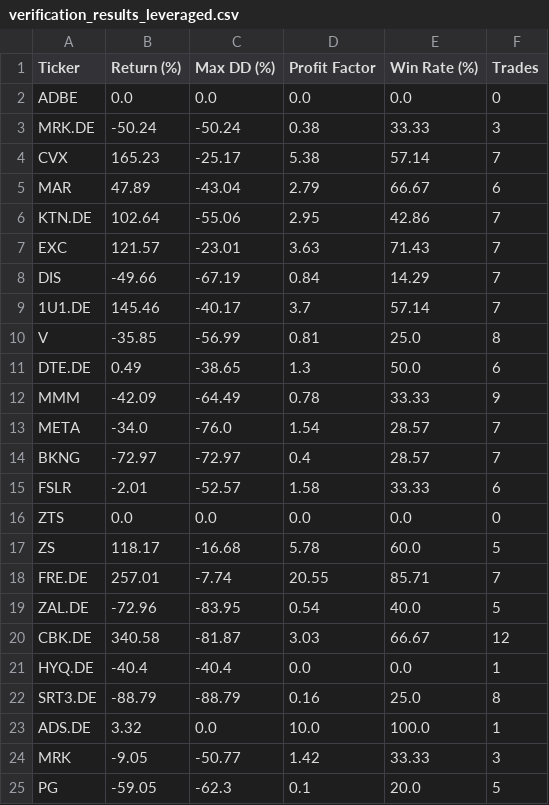
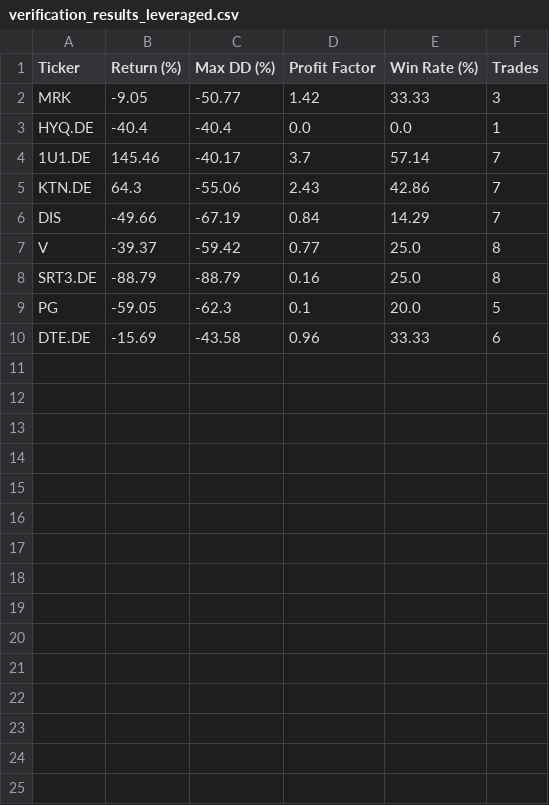
Before and after one commit to DSchramm99/Finance, a CSV file: backtesting/verification_results_leveraged.csv, drawn as a sheet.

```diff
--- a/backtesting/verification_results_leveraged.csv
+++ b/backtesting/verification_results_leveraged.csv
@@ -1,25 +1,10 @@
 Ticker,Return (%),Max DD (%),Profit Factor,Win Rate (%),Trades
-ADBE,0.0,0.0,0.0,0.0,0
-MRK.DE,-50.24,-50.24,0.38,33.33,3
-CVX,165.23,-25.17,5.38,57.14,7
-MAR,47.89,-43.04,2.79,66.67,6
-KTN.DE,102.64,-55.06,2.95,42.86,7
-EXC,121.57,-23.01,3.63,71.43,7
+MRK,-9.05,-50.77,1.42,33.33,3
+HYQ.DE,-40.4,-40.4,0.0,0.0,1
+1U1.DE,145.46,-40.17,3.7,57.14,7
+KTN.DE,64.3,-55.06,2.43,42.86,7
 DIS,-49.66,-67.19,0.84,14.29,7
-1U1.DE,145.46,-40.17,3.7,57.14,7
-V,-35.85,-56.99,0.81,25.0,8
-DTE.DE,0.49,-38.65,1.3,50.0,6
-MMM,-42.09,-64.49,0.78,33.33,9
-META,-34.0,-76.0,1.54,28.57,7
-BKNG,-72.97,-72.97,0.4,28.57,7
-FSLR,-2.01,-52.57,1.58,33.33,6
-ZTS,0.0,0.0,0.0,0.0,0
-ZS,118.17,-16.68,5.78,60.0,5
-FRE.DE,257.01,-7.74,20.55,85.71,7
-ZAL.DE,-72.96,-83.95,0.54,40.0,5
-CBK.DE,340.58,-81.87,3.03,66.67,12
-HYQ.DE,-40.4,-40.4,0.0,0.0,1
+V,-39.37,-59.42,0.77,25.0,8
 SRT3.DE,-88.79,-88.79,0.16,25.0,8
-ADS.DE,3.32,0.0,10.0,100.0,1
-MRK,-9.05,-50.77,1.42,33.33,3
 PG,-59.05,-62.3,0.1,20.0,5
+DTE.DE,-15.69,-43.58,0.96,33.33,6
```
Also changed, not shown: 3 other files.
